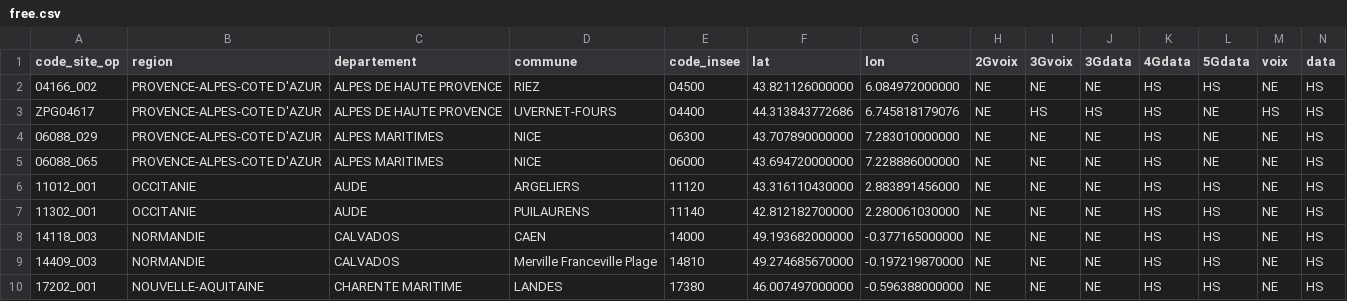
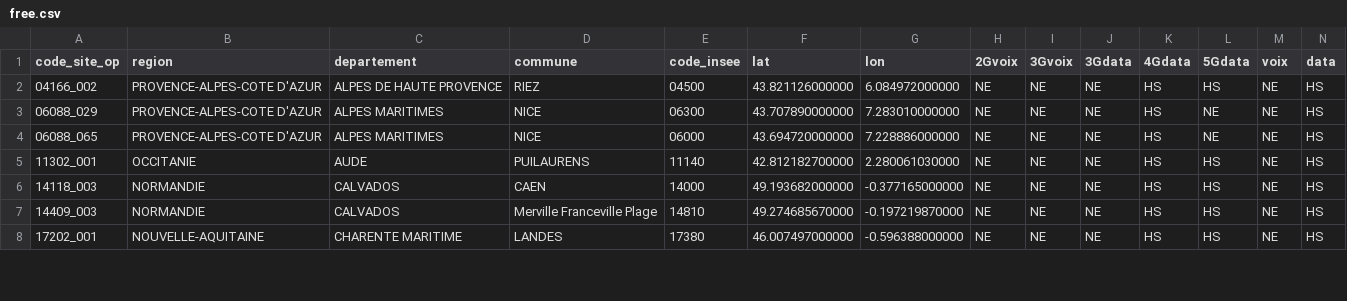
Before and after one commit to emasimco1587-tech/Panne-mobile, a CSV file: data/free.csv, drawn as a sheet; only a part is shown; removed rows and columns are numbered as before the commit, all else as after; rows hold the shown columns only; the diff covers the shown part only; the diff names each change by its address in the sheet, - before the commit and + after, or states it on an @@ line.

```diff
--- a/data/free.csv
+++ b/data/free.csv
-row 3: ZPG04617 | PROVENCE-ALPES-COTE D'AZUR | ALPES DE HAUTE PROVENCE | UVERNET-FOURS | 04400 | 44.313843772686 | 6.745818179076 | NE | HS | HS | HS | NE | HS | HS
-row 6: 11012_001 | OCCITANIE | AUDE | ARGELIERS | 11120 | 43.316110430000 | 2.883891456000 | NE | NE | NE | HS | HS | NE | HS
```
Also changed, not shown: 2 added rows and 11 edited cells elsewhere in this file, 1 other file.
